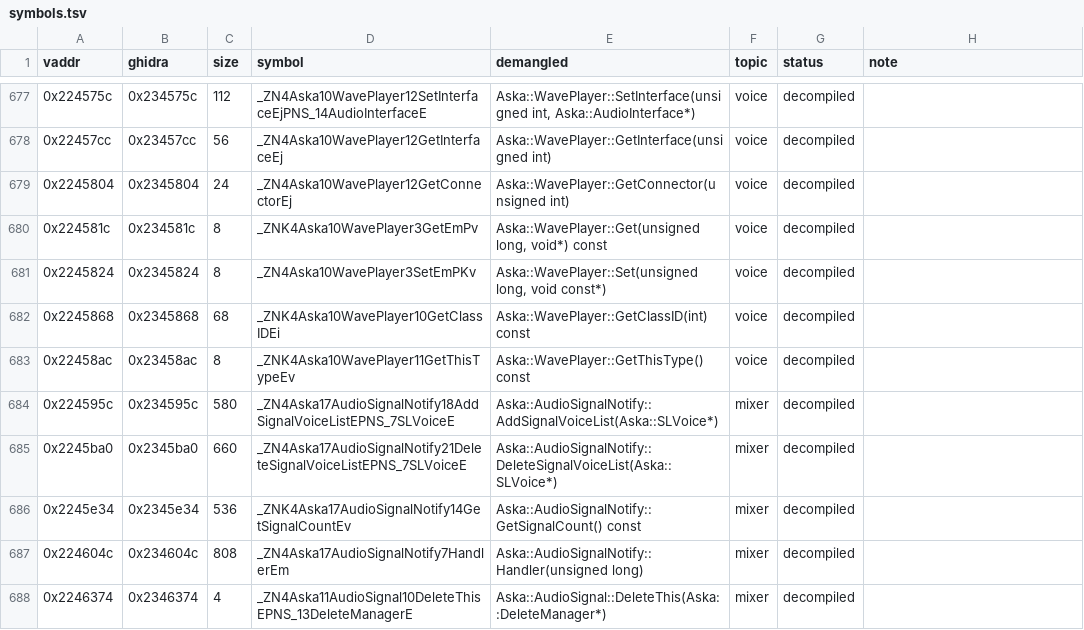
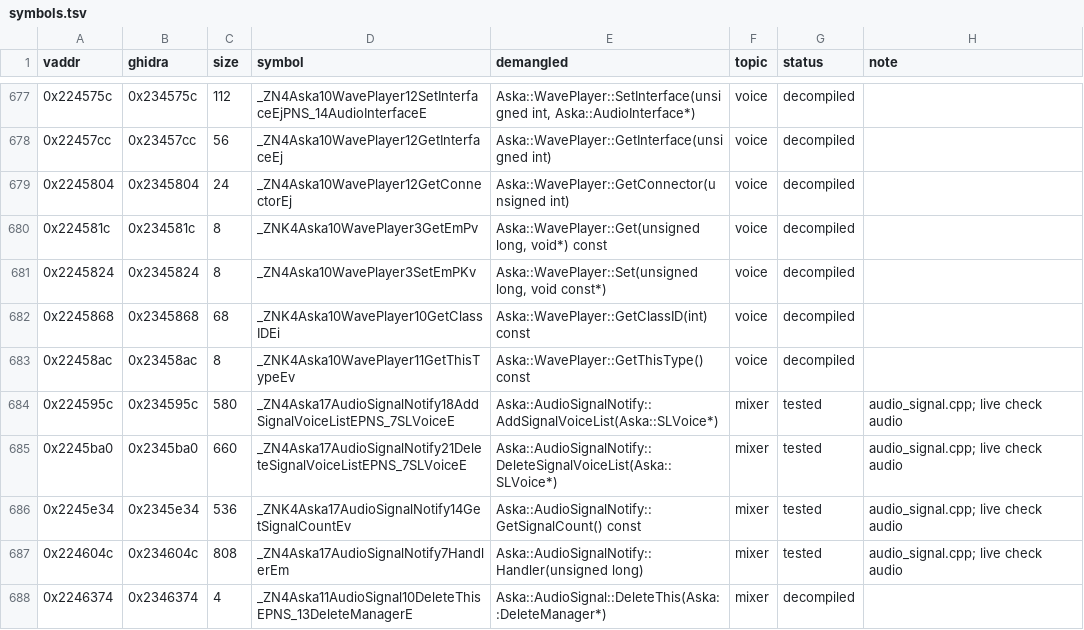
Before and after one commit to e45lee/star-ocean-anamesis-native, a TSV file: port/decomp/audio/symbols.tsv, drawn as a sheet; only a part is shown, gaps mark what is left out; the diff covers the shown part only.

```diff
--- a/port/decomp/audio/symbols.tsv
+++ b/port/decomp/audio/symbols.tsv
@@ -683,6 +683,6 @@ vaddr	ghidra	size	symbol	demangled	topic	status	note
 0x22458ac	0x23458ac	8	_ZNK4Aska10WavePlayer11GetThisTypeEv	Aska::WavePlayer::GetThisType() const	voice	decompiled	
-0x224595c	0x234595c	580	_ZN4Aska17AudioSignalNotify18AddSignalVoiceListEPNS_7SLVoiceE	Aska::AudioSignalNotify::AddSignalVoiceList(Aska::SLVoice*)	mixer	decompiled	
-0x2245ba0	0x2345ba0	660	_ZN4Aska17AudioSignalNotify21DeleteSignalVoiceListEPNS_7SLVoiceE	Aska::AudioSignalNotify::DeleteSignalVoiceList(Aska::SLVoice*)	mixer	decompiled	
-0x2245e34	0x2345e34	536	_ZNK4Aska17AudioSignalNotify14GetSignalCountEv	Aska::AudioSignalNotify::GetSignalCount() const	mixer	decompiled	
-0x224604c	0x234604c	808	_ZN4Aska17AudioSignalNotify7HandlerEm	Aska::AudioSignalNotify::Handler(unsigned long)	mixer	decompiled	
+0x224595c	0x234595c	580	_ZN4Aska17AudioSignalNotify18AddSignalVoiceListEPNS_7SLVoiceE	Aska::AudioSignalNotify::AddSignalVoiceList(Aska::SLVoice*)	mixer	tested	audio_signal.cpp; live check audio
+0x2245ba0	0x2345ba0	660	_ZN4Aska17AudioSignalNotify21DeleteSignalVoiceListEPNS_7SLVoiceE	Aska::AudioSignalNotify::DeleteSignalVoiceList(Aska::SLVoice*)	mixer	tested	audio_signal.cpp; live check audio
+0x2245e34	0x2345e34	536	_ZNK4Aska17AudioSignalNotify14GetSignalCountEv	Aska::AudioSignalNotify::GetSignalCount() const	mixer	tested	audio_signal.cpp; live check audio
+0x224604c	0x234604c	808	_ZN4Aska17AudioSignalNotify7HandlerEm	Aska::AudioSignalNotify::Handler(unsigned long)	mixer	tested	audio_signal.cpp; live check audio
 0x2246374	0x2346374	4	_ZN4Aska11AudioSignal10DeleteThisEPNS_13DeleteManagerE	Aska::AudioSignal::DeleteThis(Aska::DeleteManager*)	mixer	decompiled	
```
Also changed, not shown: 17 edited cells elsewhere in this file, 9 other files.
